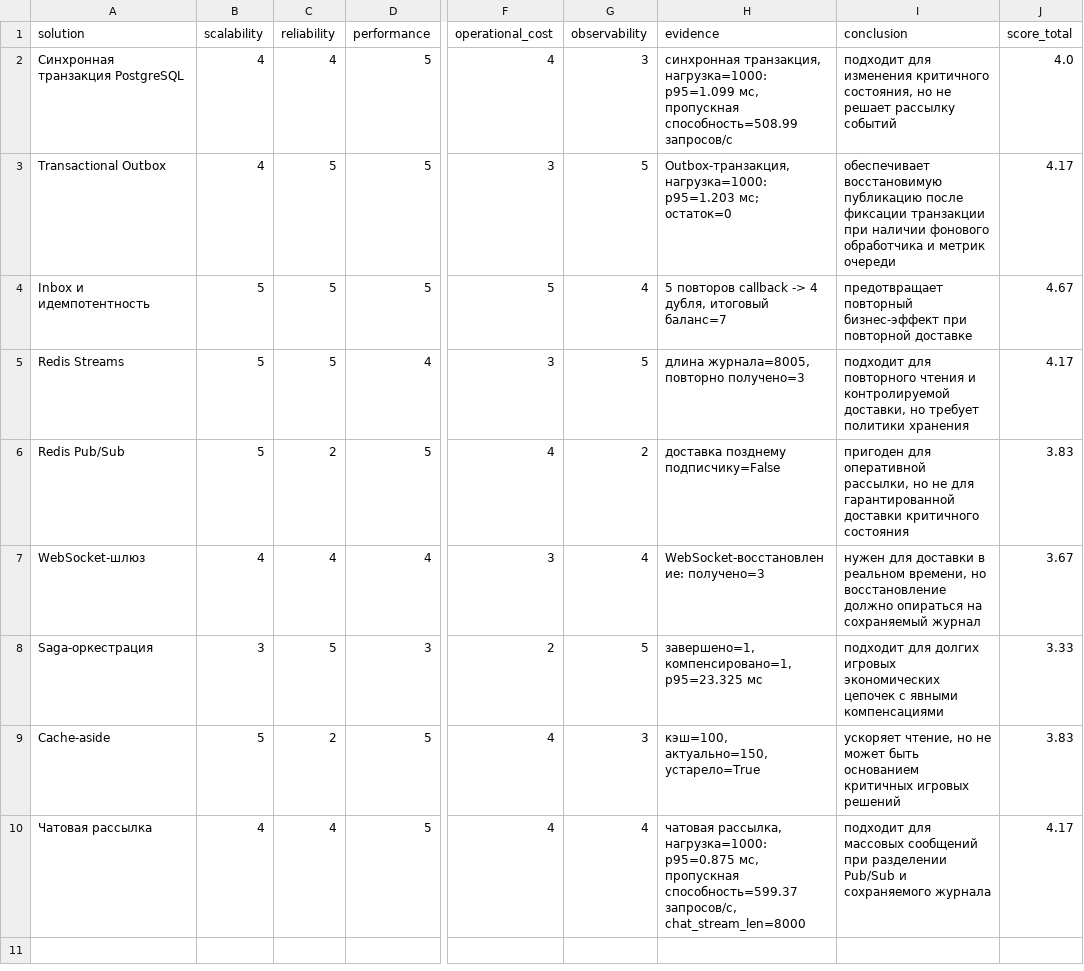
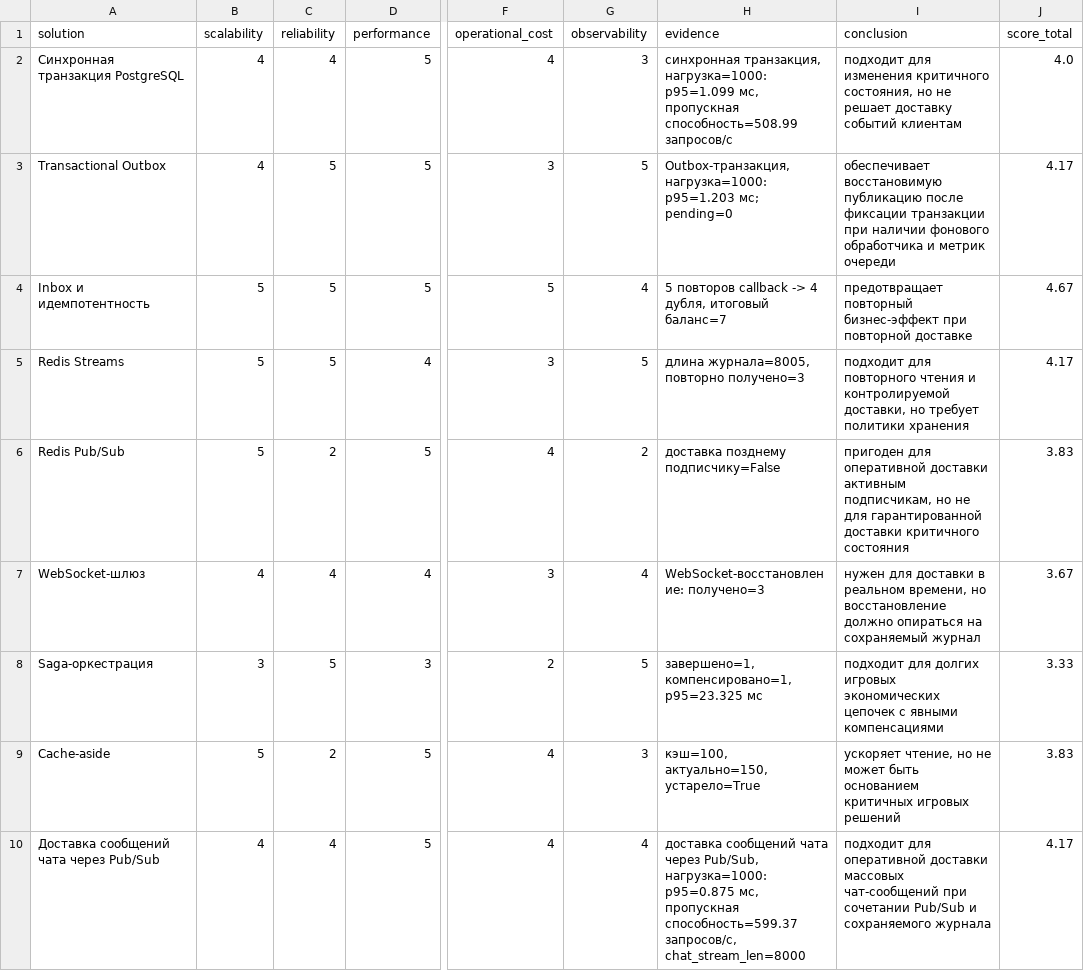
Before and after one commit to gorinovdan/mmorpg-architecture-research, a CSV file: results/latest/comparison_matrix.csv, drawn as a sheet; only a part is shown, gaps mark what is left out; the diff names each change by its address in the sheet, - before the commit and + after, or states it on an @@ line.

```diff
--- a/results/latest/comparison_matrix.csv
+++ b/results/latest/comparison_matrix.csv
-I2 (conclusion): …не решает рассылку событий
+I2 (conclusion): …не решает доставку событий клиентам
-H3 (evidence): …p95=1.203 мс; остаток=0
+H3 (evidence): …p95=1.203 мс; pending=0
-I6 (conclusion): …для оперативной рассылки, но не…
+I6 (conclusion): …для оперативной доставки активным подписчикам, но не…
-A10 (solution): Чатовая рассылка
+A10 (solution): Доставка сообщений чата через Pub/Sub
-H10 (evidence): чатовая рассылка, нагрузка=1000: p95=0.875…
+H10 (evidence): доставка сообщений чата через Pub/Sub, нагрузка=1000: p95=0.875…
-I10 (conclusion): подходит для массовых сообщений при разделении Pub/Sub и…
+I10 (conclusion): подходит для оперативной доставки массовых чат-сообщений при сочетании Pub/Sub и…
```
Also changed, not shown: results/latest/criteria_scores.csv, results/latest/scenario_runs.csv, 15 other files.
